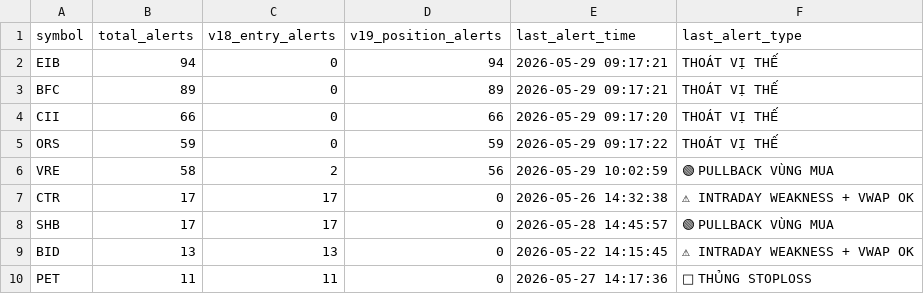
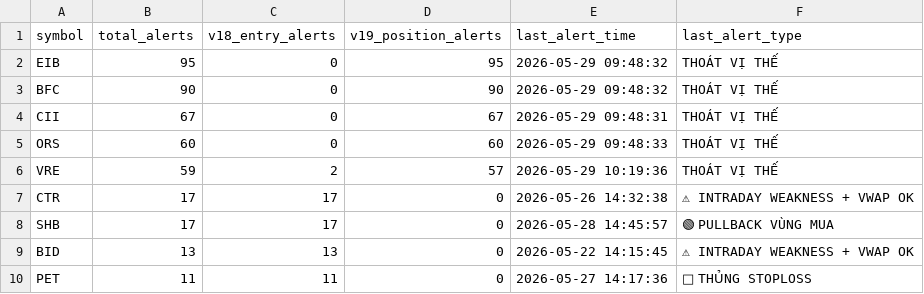
Before and after one commit to tothanhhai02090286-rgb/trading-bot-vn, a CSV file: tracker_output/v193_alert_stats.csv, drawn as a sheet; only a part is shown; the diff names each change by its address in the sheet, - before the commit and + after, or states it on an @@ line.

Commit message:
V19.3.1 journal sync: update alert stats

```diff
--- a/tracker_output/v193_alert_stats.csv
+++ b/tracker_output/v193_alert_stats.csv
-B2 (total_alerts): 94
+B2 (total_alerts): 95
-D2 (v19_position_alerts): 94
+D2 (v19_position_alerts): 95
-E2:E3 (last_alert_time): 2026-05-29 09:17:21
+E2:E3 (last_alert_time): 2026-05-29 09:48:32
-B3 (total_alerts): 89
+B3 (total_alerts): 90
-D3 (v19_position_alerts): 89
+D3 (v19_position_alerts): 90
-B4 (total_alerts): 66
+B4 (total_alerts): 67
-D4 (v19_position_alerts): 66
+D4 (v19_position_alerts): 67
-E4 (last_alert_time): 2026-05-29 09:17:20
+E4 (last_alert_time): 2026-05-29 09:48:31
-B5 (total_alerts): 59
+B5 (total_alerts): 60
-D5 (v19_position_alerts): 59
+D5 (v19_position_alerts): 60
-E5 (last_alert_time): 2026-05-29 09:17:22
+E5 (last_alert_time): 2026-05-29 09:48:33
-B6 (total_alerts): 58
+B6 (total_alerts): 59
-D6 (v19_position_alerts): 56
+D6 (v19_position_alerts): 57
-E6 (last_alert_time): 2026-05-29 10:02:59
+E6 (last_alert_time): 2026-05-29 10:19:36
-F6 (last_alert_type): 🟢 PULLBACK VÙNG MUA
+F6 (last_alert_type): THOÁT VỊ THẾ
```
